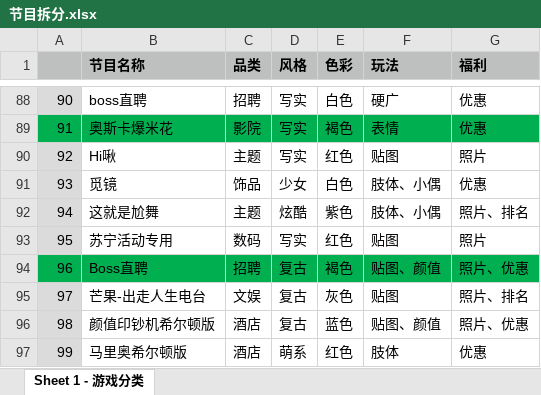
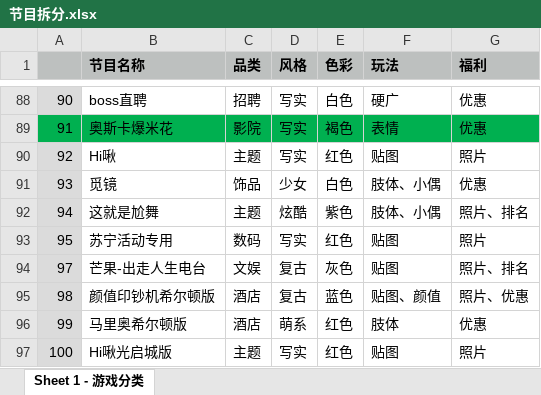
Before and after one commit to DaisyLuara/xing-publication, an Excel workbook: database/seeds/节目拆分.xlsx, sheet Sheet 1 - 游戏分类, drawn as a sheet; only a part is shown, gaps mark what is left out; the shorter side is filled out with more unchanged rows; values as stored, in another font and other column widths than the file's, no borders; the diff names each change by its address in the sheet, - before the commit and + after, or states it on an @@ line.

```diff
--- a/database/seeds/节目拆分.xlsx (sheet Sheet 1 - 游戏分类)
+++ b/database/seeds/节目拆分.xlsx (sheet Sheet 1 - 游戏分类)
-row 94: 96 | Boss直聘 | 招聘 | 复古 | 褐色 | 贴图、颜值 | 照片、优惠
```
Also changed, not shown: 7 other files.
